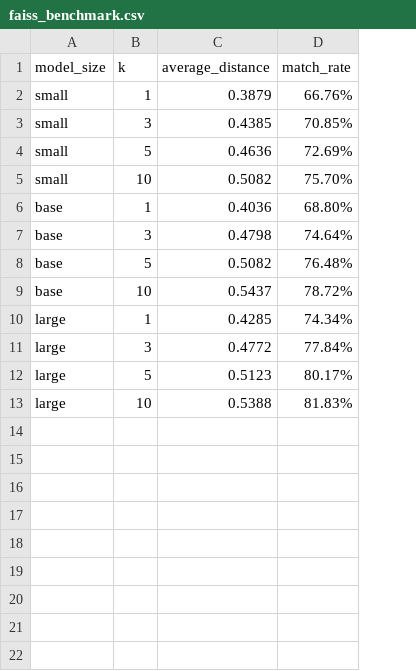
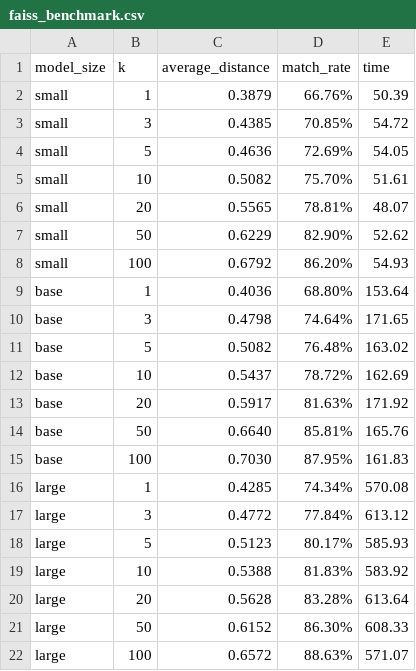
Before and after one commit to HammoudYounes/dam-blockchain, a CSV file: hashing/benchmark_results/faiss_benchmark.csv, drawn as a sheet; the diff names each change by its address in the sheet, - before the commit and + after, or states it on an @@ line.

Commit message:
feat(benchmark): extend FAISS benchmarking to include time measurement and additional k values

```diff
--- a/hashing/benchmark_results/faiss_benchmark.csv
+++ b/hashing/benchmark_results/faiss_benchmark.csv
+column E (time), rows 2-5: 50.39 | 54.72 | 54.05 | 51.61; rows 9-12: 153.64 | 171.65 | 163.02 | 162.69; rows 16-19: 570.08 | 613.12 | 585.93 | 583.92
+row 6: small | 20 | 0.5565 | 78.81% | 48.07
+row 7: small | 50 | 0.6229 | 82.90% | 52.62
+row 8: small | 100 | 0.6792 | 86.20% | 54.93
+row 13: base | 20 | 0.5917 | 81.63% | 171.92
+row 14: base | 50 | 0.6640 | 85.81% | 165.76
+row 15: base | 100 | 0.7030 | 87.95% | 161.83
+row 20: large | 20 | 0.5628 | 83.28% | 613.64
+row 21: large | 50 | 0.6152 | 86.30% | 608.33
+row 22: large | 100 | 0.6572 | 88.63% | 571.07
```
Also changed, not shown: 1 other file.
